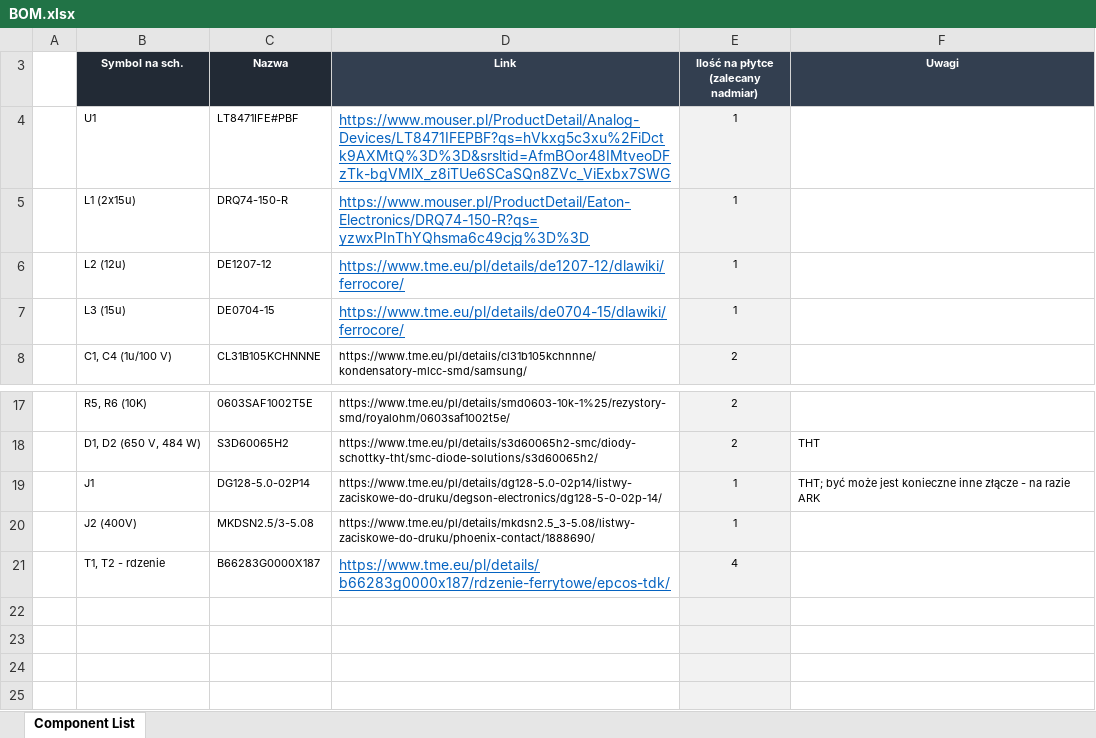
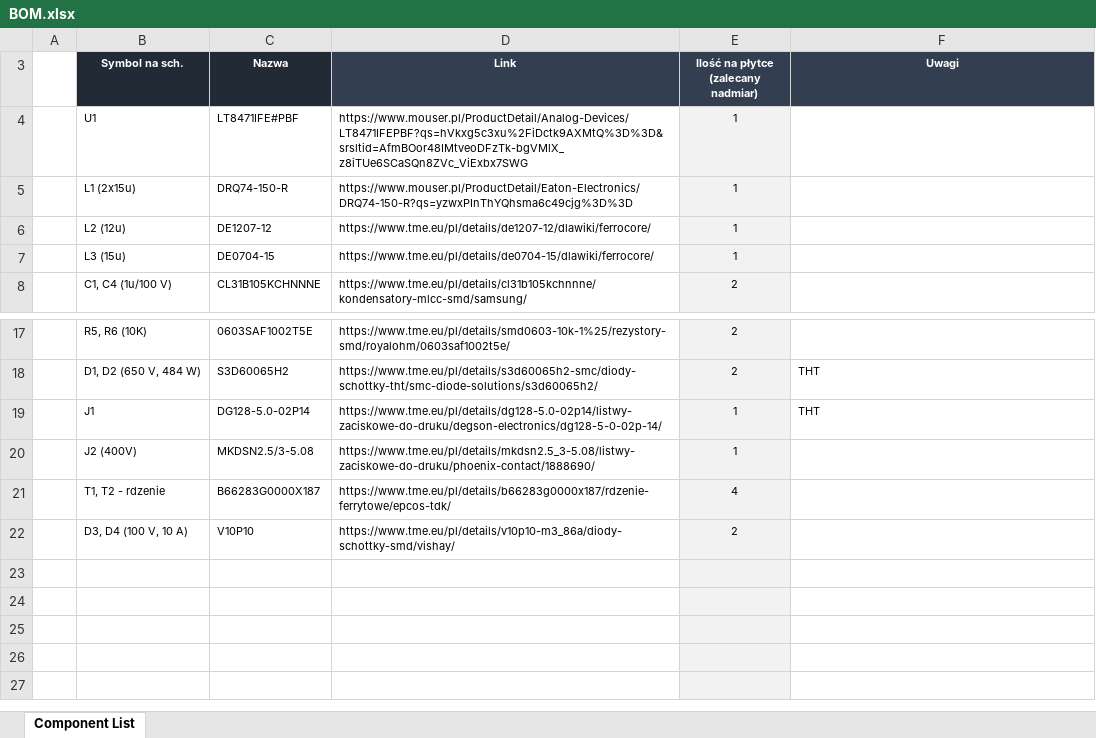
Before and after one commit to olekdata/Hydrophone_PSU, an Excel workbook: BOM.xlsx, sheet Component List, drawn as a sheet; only a part is shown, gaps mark what is left out; the shorter side is filled out with more unchanged rows; values as stored, in another font and other column widths than the file's, no borders; charts and pictures not drawn; the diff names each change by its address in the sheet, - before the commit and + after, or states it on an @@ line.

```diff
--- a/BOM.xlsx (sheet Component List)
+++ b/BOM.xlsx (sheet Component List)
@@ D4:D7 underline: on → off, text colour: #0563C1 → black, text size: smaller @@
-F19 (Uwagi): THT; być może jest konieczne inne złącze - na razie ARK
+F19 (Uwagi): THT
@@ D21 underline: on → off, text colour: #0563C1 → black, text size: smaller @@
-row 22: (empty)
+row 22:  | D3, D4 (100 V, 10 A) | V10P10 | https://www.tme.eu/pl/details/v10p10-m3_86a/diody-schottky-smd/vishay/ | 2
```
Also changed, not shown: 9 other files.
